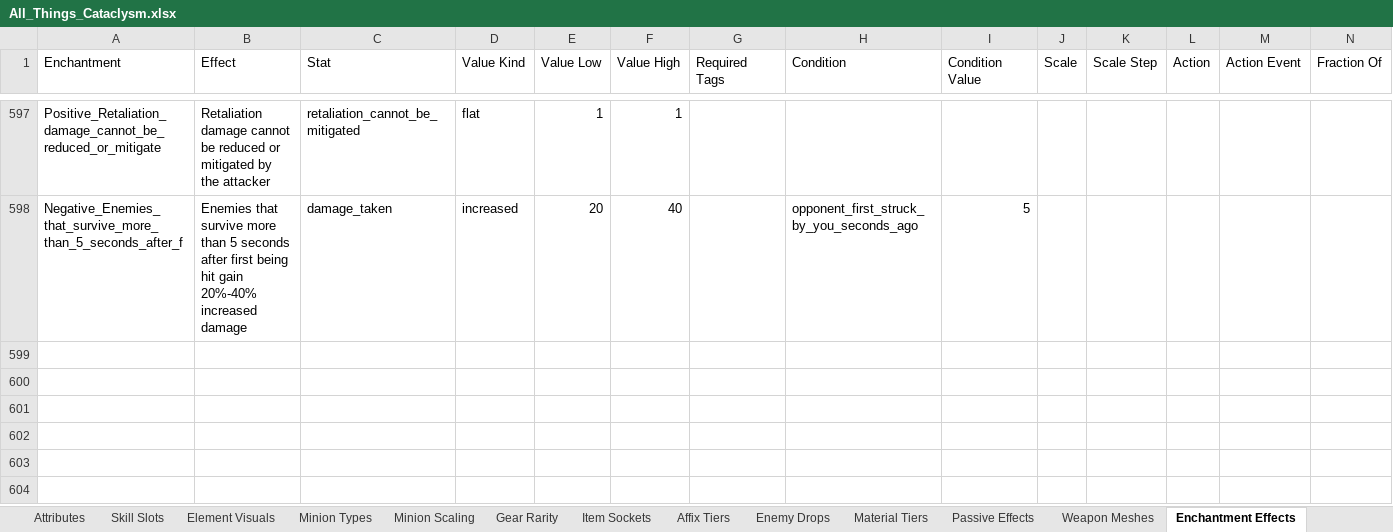
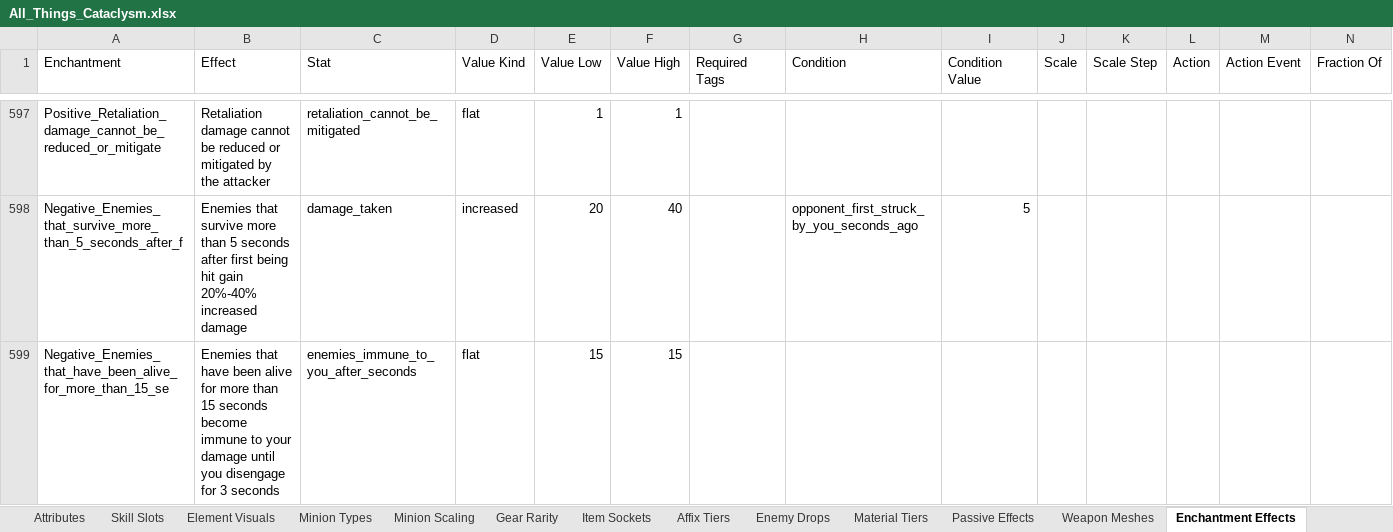
Before and after one commit to sdubois777/Cataclysm, an Excel workbook: docs/All_Things_Cataclysm.xlsx, sheet Enchantment Effects, drawn as a sheet; only a part is shown, gaps mark what is left out; values as stored, in another font and other column widths than the file's, no borders; rows hold the shown columns only; the diff names each change by its address in the sheet, - before the commit and + after, or states it on an @@ line.

```diff
--- a/docs/All_Things_Cataclysm.xlsx (sheet Enchantment Effects)
+++ b/docs/All_Things_Cataclysm.xlsx (sheet Enchantment Effects)
+row 599: Negative_Enemies_that_have_been_alive_for_more_than_15_se | Enemies that have been alive for more than 15 seconds become immune to your damage until you disengage for 3 seconds | enemies_immune_to_you_after_seconds | flat | 15 | 15
```
Also changed, not shown: 4 other files.
